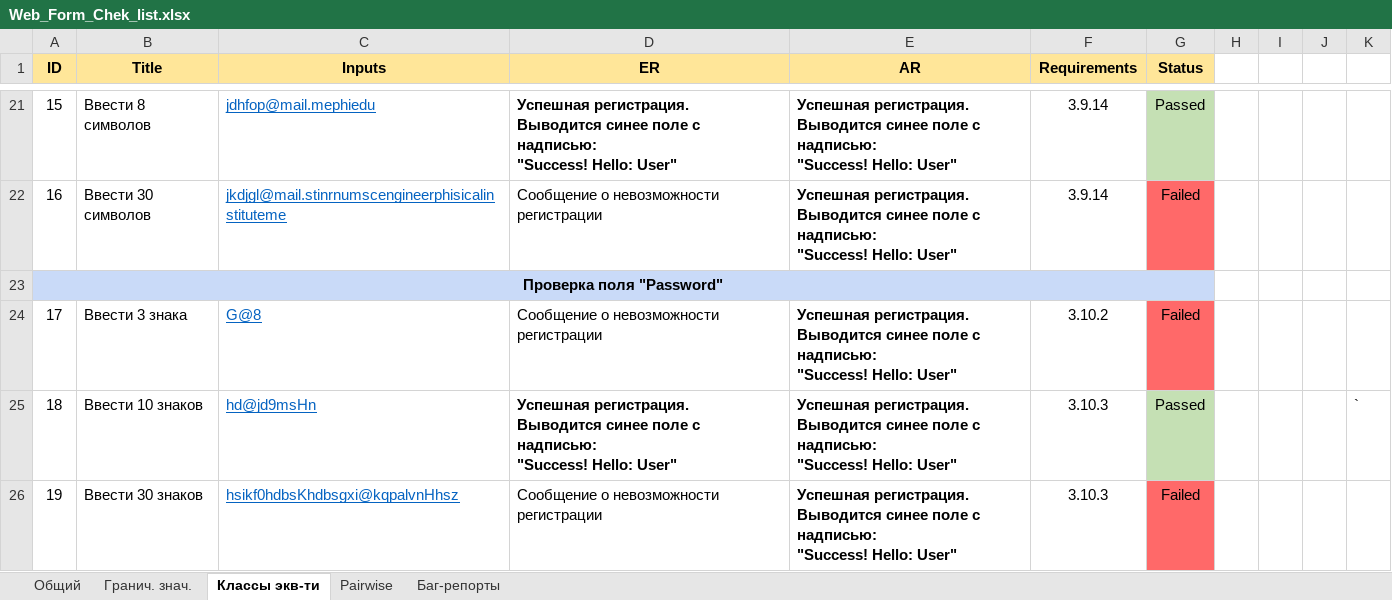
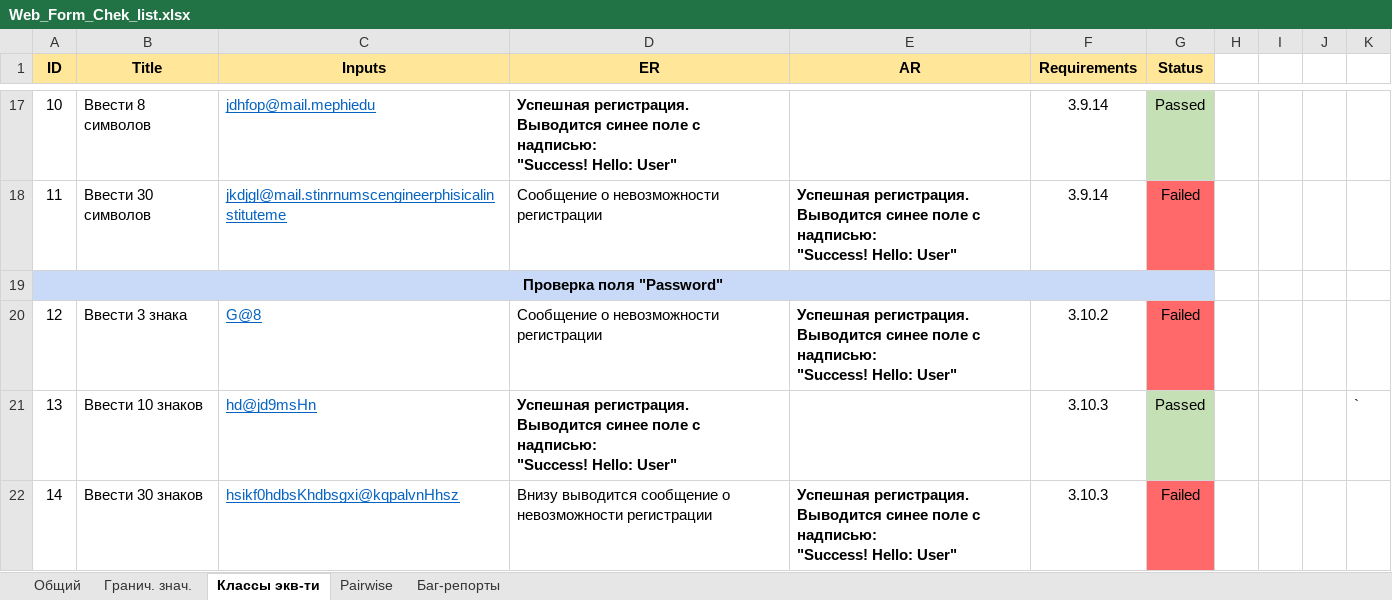
Before and after one commit to regakirush/Web-Form-Testing, an Excel workbook: Web_Form_Chek_list.xlsx, sheet Классы экв-ти, drawn as a sheet; only a part is shown, gaps mark what is left out; values as stored, in another font and other column widths than the file's, no borders; addresses are those after the commit; ↵ is a line break in a cell; the diff covers the shown part only; the diff names each change by its address in the sheet, - before the commit and + after, or states it on an @@ line.

```diff
--- a/Web_Form_Chek_list.xlsx (sheet Классы экв-ти)
+++ b/Web_Form_Chek_list.xlsx (sheet Классы экв-ти)
-A17 (ID): 15
+A17 (ID): 10
-E17 (AR): Успешная регистрация. ↵ Выводится синее поле с надписью: ↵ "Success! Hello: User"
+E17 (AR): (empty)
-A18 (ID): 16
+A18 (ID): 11
-A20 (ID): 17
+A20 (ID): 12
-A21 (ID): 18
+A21 (ID): 13
-E21 (AR): Успешная регистрация. ↵ Выводится синее поле с надписью: ↵ "Success! Hello: User"
+E21 (AR): (empty)
-A22 (ID): 19
+A22 (ID): 14
-D22 (ER): Сообщение о невозможности регистрации
+D22 (ER): Внизу выводится сообщение о невозможности регистрации
```
Also changed, not shown: 4 removed rows, 25 edited cells and cell formats elsewhere in this sheet, sheet Pairwise, sheet Гранич. знач., sheet Баг-репорты, sheet Общий.
